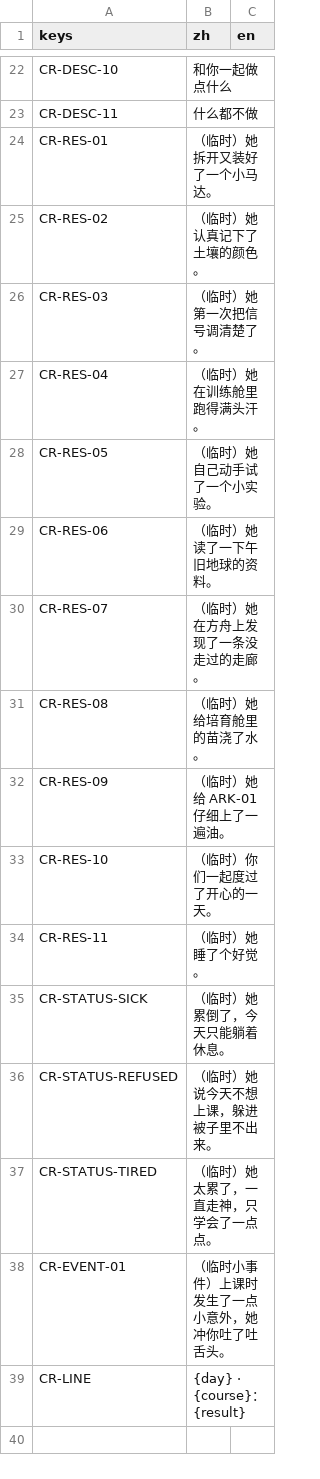
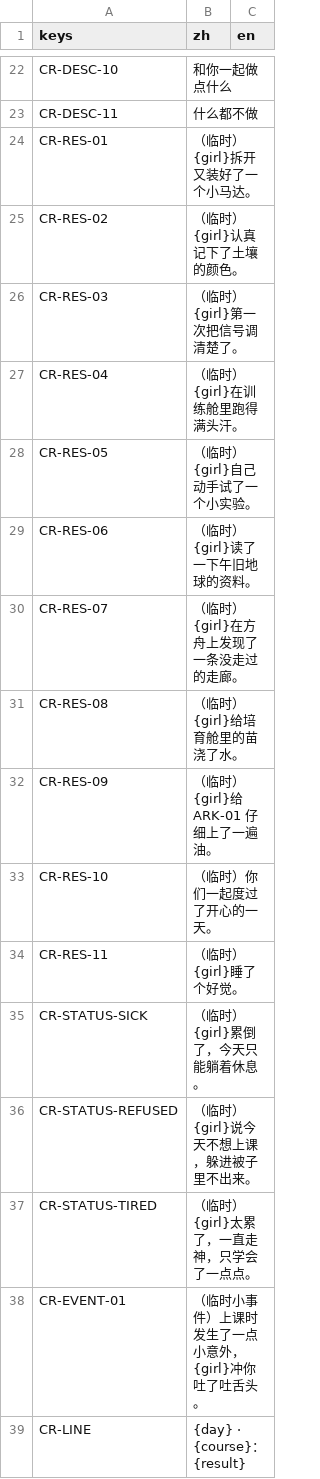
Before and after one commit to yijiuxia/to-you-tomorrow, a CSV file: text/cr.csv, drawn as a sheet; only a part is shown, gaps mark what is left out.

```diff
--- a/text/cr.csv
+++ b/text/cr.csv
@@ -23,17 +23,17 @@ CR-DESC-10,和你一起做点什么,
 CR-DESC-11,什么都不做,
-CR-RES-01,（临时）她拆开又装好了一个小马达。,
-CR-RES-02,（临时）她认真记下了土壤的颜色。,
-CR-RES-03,（临时）她第一次把信号调清楚了。,
-CR-RES-04,（临时）她在训练舱里跑得满头汗。,
-CR-RES-05,（临时）她自己动手试了一个小实验。,
-CR-RES-06,（临时）她读了一下午旧地球的资料。,
-CR-RES-07,（临时）她在方舟上发现了一条没走过的走廊。,
-CR-RES-08,（临时）她给培育舱里的苗浇了水。,
-CR-RES-09,（临时）她给 ARK-01 仔细上了一遍油。,
+CR-RES-01,（临时）{girl}拆开又装好了一个小马达。,
+CR-RES-02,（临时）{girl}认真记下了土壤的颜色。,
+CR-RES-03,（临时）{girl}第一次把信号调清楚了。,
+CR-RES-04,（临时）{girl}在训练舱里跑得满头汗。,
+CR-RES-05,（临时）{girl}自己动手试了一个小实验。,
+CR-RES-06,（临时）{girl}读了一下午旧地球的资料。,
+CR-RES-07,（临时）{girl}在方舟上发现了一条没走过的走廊。,
+CR-RES-08,（临时）{girl}给培育舱里的苗浇了水。,
+CR-RES-09,（临时）{girl}给 ARK-01 仔细上了一遍油。,
 CR-RES-10,（临时）你们一起度过了开心的一天。,
-CR-RES-11,（临时）她睡了个好觉。,
-CR-STATUS-SICK,（临时）她累倒了，今天只能躺着休息。,
-CR-STATUS-REFUSED,（临时）她说今天不想上课，躲进被子里不出来。,
-CR-STATUS-TIRED,（临时）她太累了，一直走神，只学会了一点点。,
-CR-EVENT-01,（临时小事件）上课时发生了一点小意外，她冲你吐了吐舌头。,
+CR-RES-11,（临时）{girl}睡了个好觉。,
+CR-STATUS-SICK,（临时）{girl}累倒了，今天只能躺着休息。,
+CR-STATUS-REFUSED,（临时）{girl}说今天不想上课，躲进被子里不出来。,
+CR-STATUS-TIRED,（临时）{girl}太累了，一直走神，只学会了一点点。,
+CR-EVENT-01,（临时小事件）上课时发生了一点小意外，{girl}冲你吐了吐舌头。,
 CR-LINE,{day} · {course}：{result},
```
Also changed, not shown: text/tj.csv, text/ui.csv, 9 other files.
